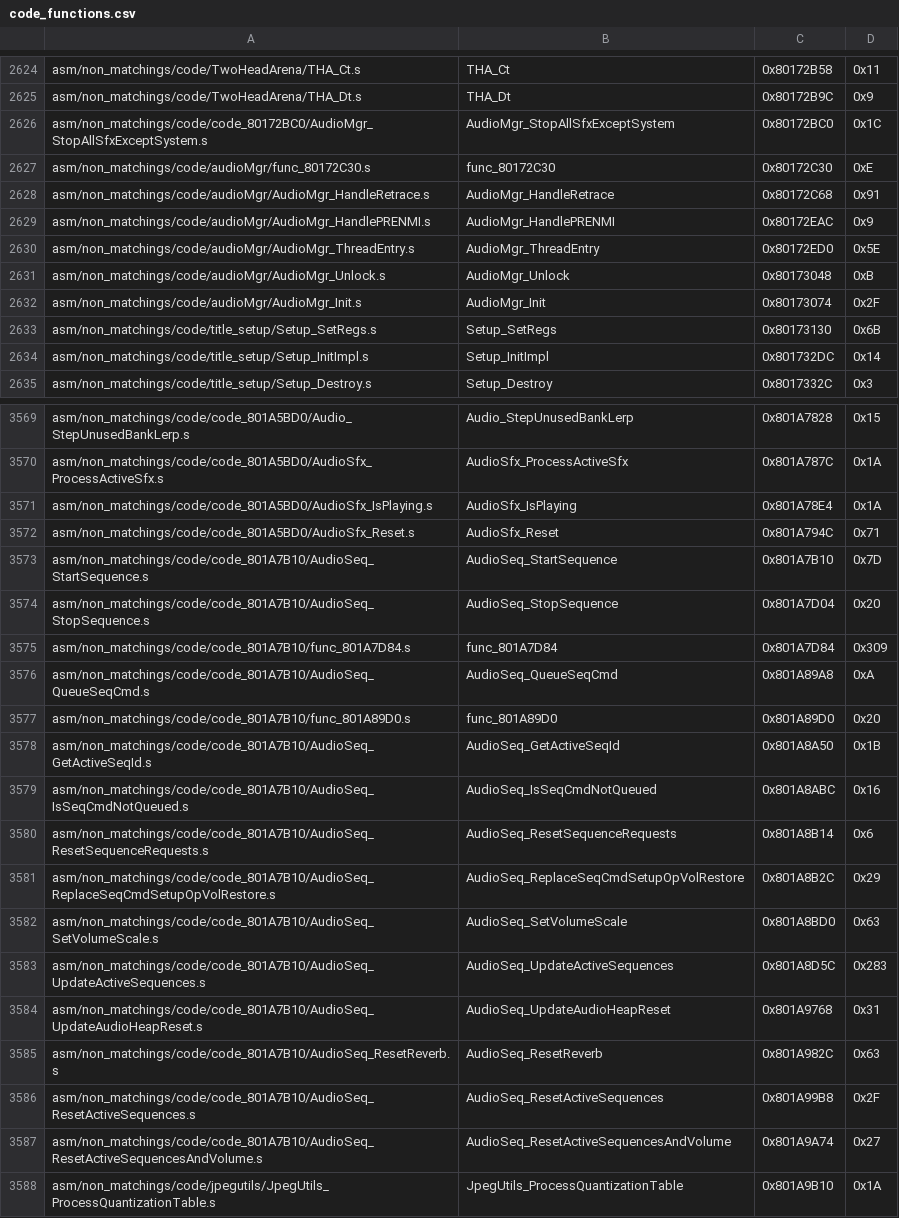
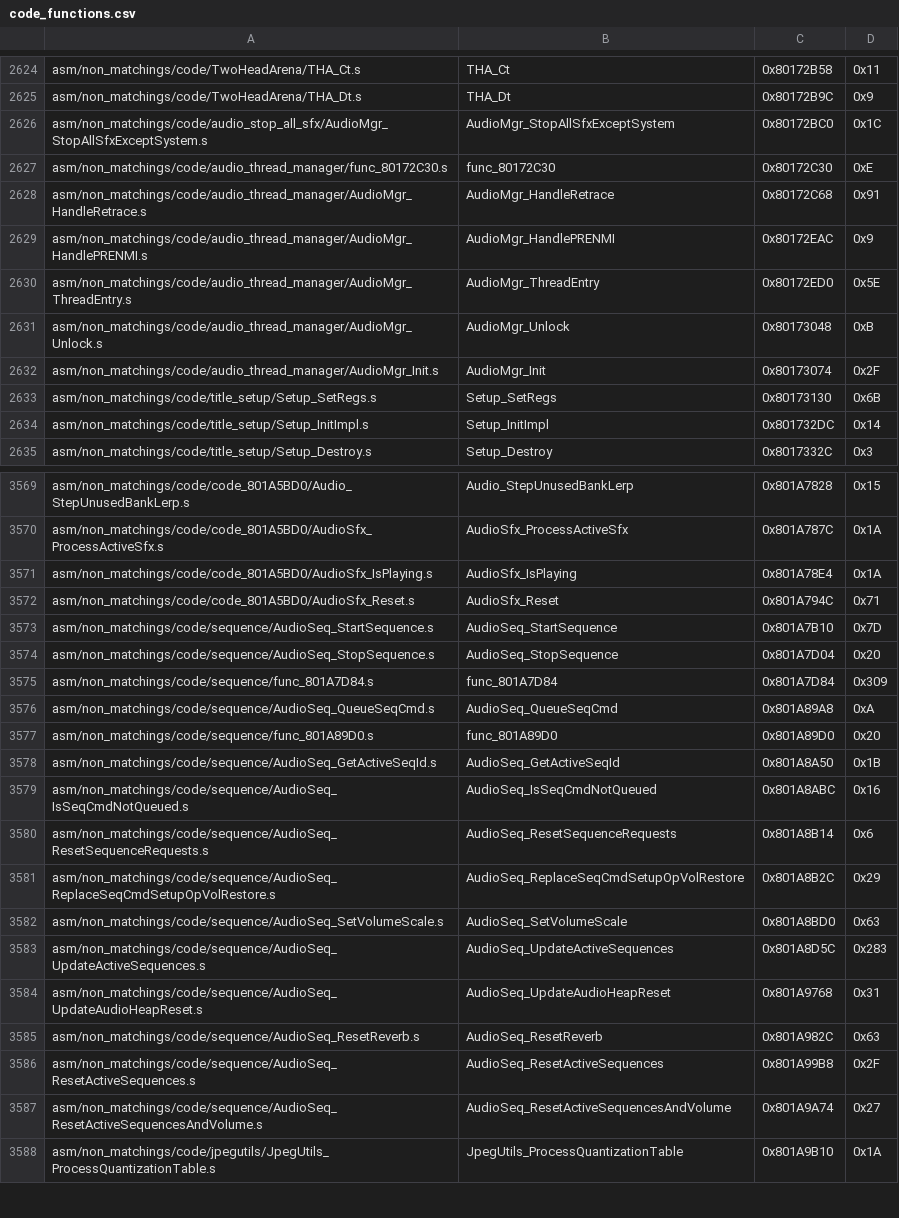
Before and after one commit to engineer124/mm, a CSV file: tools/sizes/code_functions.csv, drawn as a sheet; only a part is shown, gaps mark what is left out; the diff covers the shown part only.

Commit message:
rename/move audio files

```diff
--- a/tools/sizes/code_functions.csv
+++ b/tools/sizes/code_functions.csv
@@ -2625,9 +2625,9 @@ asm/non_matchings/code/TwoHeadArena/THA_Ct.s,THA_Ct,0x80172B58,0x11
 asm/non_matchings/code/TwoHeadArena/THA_Dt.s,THA_Dt,0x80172B9C,0x9
-asm/non_matchings/code/code_80172BC0/AudioMgr_StopAllSfxExceptSystem.s,AudioMgr_StopAllSfxExceptSystem,0x80172BC0,0x1C
-asm/non_matchings/code/audioMgr/func_80172C30.s,func_80172C30,0x80172C30,0xE
-asm/non_matchings/code/audioMgr/AudioMgr_HandleRetrace.s,AudioMgr_HandleRetrace,0x80172C68,0x91
-asm/non_matchings/code/audioMgr/AudioMgr_HandlePRENMI.s,AudioMgr_HandlePRENMI,0x80172EAC,0x9
-asm/non_matchings/code/audioMgr/AudioMgr_ThreadEntry.s,AudioMgr_ThreadEntry,0x80172ED0,0x5E
-asm/non_matchings/code/audioMgr/AudioMgr_Unlock.s,AudioMgr_Unlock,0x80173048,0xB
-asm/non_matchings/code/audioMgr/AudioMgr_Init.s,AudioMgr_Init,0x80173074,0x2F
+asm/non_matchings/code/audio_stop_all_sfx/AudioMgr_StopAllSfxExceptSystem.s,AudioMgr_StopAllSfxExceptSystem,0x80172BC0,0x1C
+asm/non_matchings/code/audio_thread_manager/func_80172C30.s,func_80172C30,0x80172C30,0xE
+asm/non_matchings/code/audio_thread_manager/AudioMgr_HandleRetrace.s,AudioMgr_HandleRetrace,0x80172C68,0x91
+asm/non_matchings/code/audio_thread_manager/AudioMgr_HandlePRENMI.s,AudioMgr_HandlePRENMI,0x80172EAC,0x9
+asm/non_matchings/code/audio_thread_manager/AudioMgr_ThreadEntry.s,AudioMgr_ThreadEntry,0x80172ED0,0x5E
+asm/non_matchings/code/audio_thread_manager/AudioMgr_Unlock.s,AudioMgr_Unlock,0x80173048,0xB
+asm/non_matchings/code/audio_thread_manager/AudioMgr_Init.s,AudioMgr_Init,0x80173074,0x2F
 asm/non_matchings/code/title_setup/Setup_SetRegs.s,Setup_SetRegs,0x80173130,0x6B
@@ -3572,17 +3572,17 @@ asm/non_matchings/code/code_801A5BD0/AudioSfx_IsPlaying.s,AudioSfx_IsPlaying,0x8
 asm/non_matchings/code/code_801A5BD0/AudioSfx_Reset.s,AudioSfx_Reset,0x801A794C,0x71
-asm/non_matchings/code/code_801A7B10/AudioSeq_StartSequence.s,AudioSeq_StartSequence,0x801A7B10,0x7D
-asm/non_matchings/code/code_801A7B10/AudioSeq_StopSequence.s,AudioSeq_StopSequence,0x801A7D04,0x20
-asm/non_matchings/code/code_801A7B10/func_801A7D84.s,func_801A7D84,0x801A7D84,0x309
-asm/non_matchings/code/code_801A7B10/AudioSeq_QueueSeqCmd.s,AudioSeq_QueueSeqCmd,0x801A89A8,0xA
-asm/non_matchings/code/code_801A7B10/func_801A89D0.s,func_801A89D0,0x801A89D0,0x20
-asm/non_matchings/code/code_801A7B10/AudioSeq_GetActiveSeqId.s,AudioSeq_GetActiveSeqId,0x801A8A50,0x1B
-asm/non_matchings/code/code_801A7B10/AudioSeq_IsSeqCmdNotQueued.s,AudioSeq_IsSeqCmdNotQueued,0x801A8ABC,0x16
-asm/non_matchings/code/code_801A7B10/AudioSeq_ResetSequenceRequests.s,AudioSeq_ResetSequenceRequests,0x801A8B14,0x6
-asm/non_matchings/code/code_801A7B10/AudioSeq_ReplaceSeqCmdSetupOpVolRestore.s,AudioSeq_ReplaceSeqCmdSetupOpVolRestore,0x801A8B2C,0x29
-asm/non_matchings/code/code_801A7B10/AudioSeq_SetVolumeScale.s,AudioSeq_SetVolumeScale,0x801A8BD0,0x63
-asm/non_matchings/code/code_801A7B10/AudioSeq_UpdateActiveSequences.s,AudioSeq_UpdateActiveSequences,0x801A8D5C,0x283
-asm/non_matchings/code/code_801A7B10/AudioSeq_UpdateAudioHeapReset.s,AudioSeq_UpdateAudioHeapReset,0x801A9768,0x31
-asm/non_matchings/code/code_801A7B10/AudioSeq_ResetReverb.s,AudioSeq_ResetReverb,0x801A982C,0x63
-asm/non_matchings/code/code_801A7B10/AudioSeq_ResetActiveSequences.s,AudioSeq_ResetActiveSequences,0x801A99B8,0x2F
-asm/non_matchings/code/code_801A7B10/AudioSeq_ResetActiveSequencesAndVolume.s,AudioSeq_ResetActiveSequencesAndVolume,0x801A9A74,0x27
+asm/non_matchings/code/sequence/AudioSeq_StartSequence.s,AudioSeq_StartSequence,0x801A7B10,0x7D
+asm/non_matchings/code/sequence/AudioSeq_StopSequence.s,AudioSeq_StopSequence,0x801A7D04,0x20
+asm/non_matchings/code/sequence/func_801A7D84.s,func_801A7D84,0x801A7D84,0x309
+asm/non_matchings/code/sequence/AudioSeq_QueueSeqCmd.s,AudioSeq_QueueSeqCmd,0x801A89A8,0xA
+asm/non_matchings/code/sequence/func_801A89D0.s,func_801A89D0,0x801A89D0,0x20
+asm/non_matchings/code/sequence/AudioSeq_GetActiveSeqId.s,AudioSeq_GetActiveSeqId,0x801A8A50,0x1B
+asm/non_matchings/code/sequence/AudioSeq_IsSeqCmdNotQueued.s,AudioSeq_IsSeqCmdNotQueued,0x801A8ABC,0x16
+asm/non_matchings/code/sequence/AudioSeq_ResetSequenceRequests.s,AudioSeq_ResetSequenceRequests,0x801A8B14,0x6
+asm/non_matchings/code/sequence/AudioSeq_ReplaceSeqCmdSetupOpVolRestore.s,AudioSeq_ReplaceSeqCmdSetupOpVolRestore,0x801A8B2C,0x29
+asm/non_matchings/code/sequence/AudioSeq_SetVolumeScale.s,AudioSeq_SetVolumeScale,0x801A8BD0,0x63
+asm/non_matchings/code/sequence/AudioSeq_UpdateActiveSequences.s,AudioSeq_UpdateActiveSequences,0x801A8D5C,0x283
+asm/non_matchings/code/sequence/AudioSeq_UpdateAudioHeapReset.s,AudioSeq_UpdateAudioHeapReset,0x801A9768,0x31
+asm/non_matchings/code/sequence/AudioSeq_ResetReverb.s,AudioSeq_ResetReverb,0x801A982C,0x63
+asm/non_matchings/code/sequence/AudioSeq_ResetActiveSequences.s,AudioSeq_ResetActiveSequences,0x801A99B8,0x2F
+asm/non_matchings/code/sequence/AudioSeq_ResetActiveSequencesAndVolume.s,AudioSeq_ResetActiveSequencesAndVolume,0x801A9A74,0x27
 asm/non_matchings/code/jpegutils/JpegUtils_ProcessQuantizationTable.s,JpegUtils_ProcessQuantizationTable,0x801A9B10,0x1A
```
Also changed, not shown: 21 edited cells elsewhere in this file, 24 other files.
